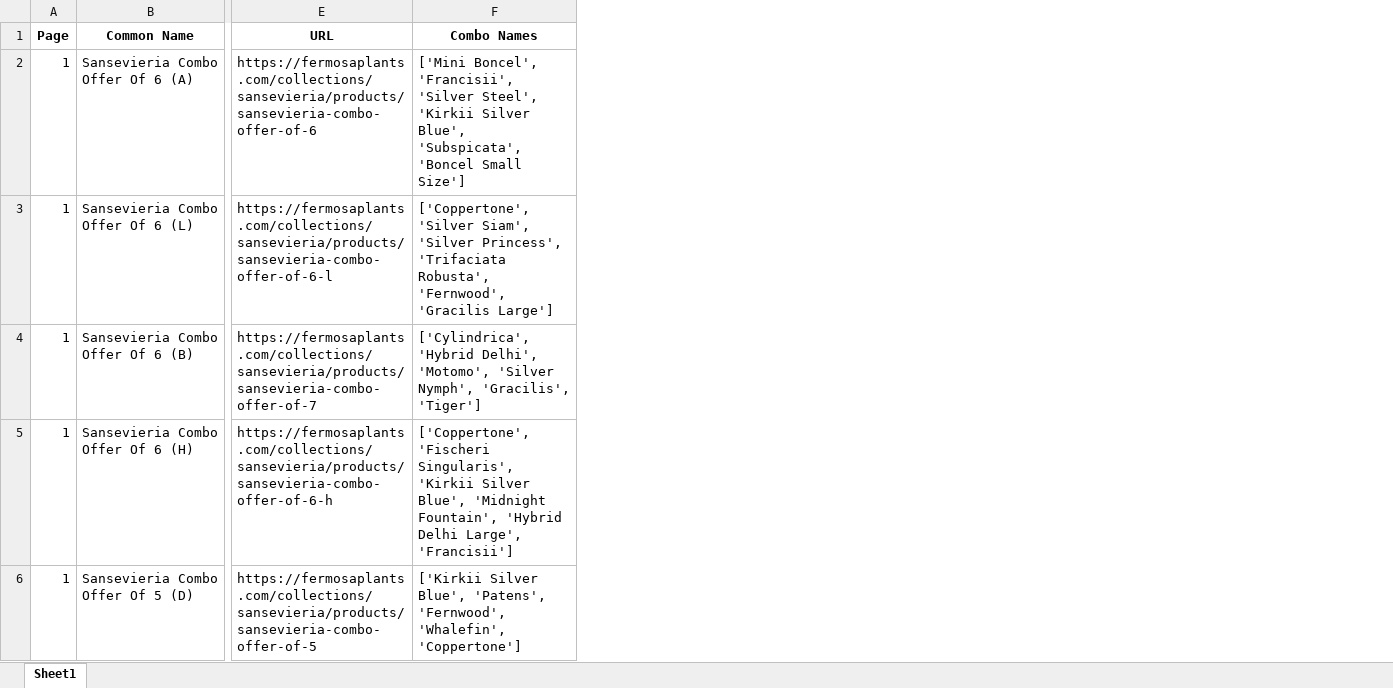
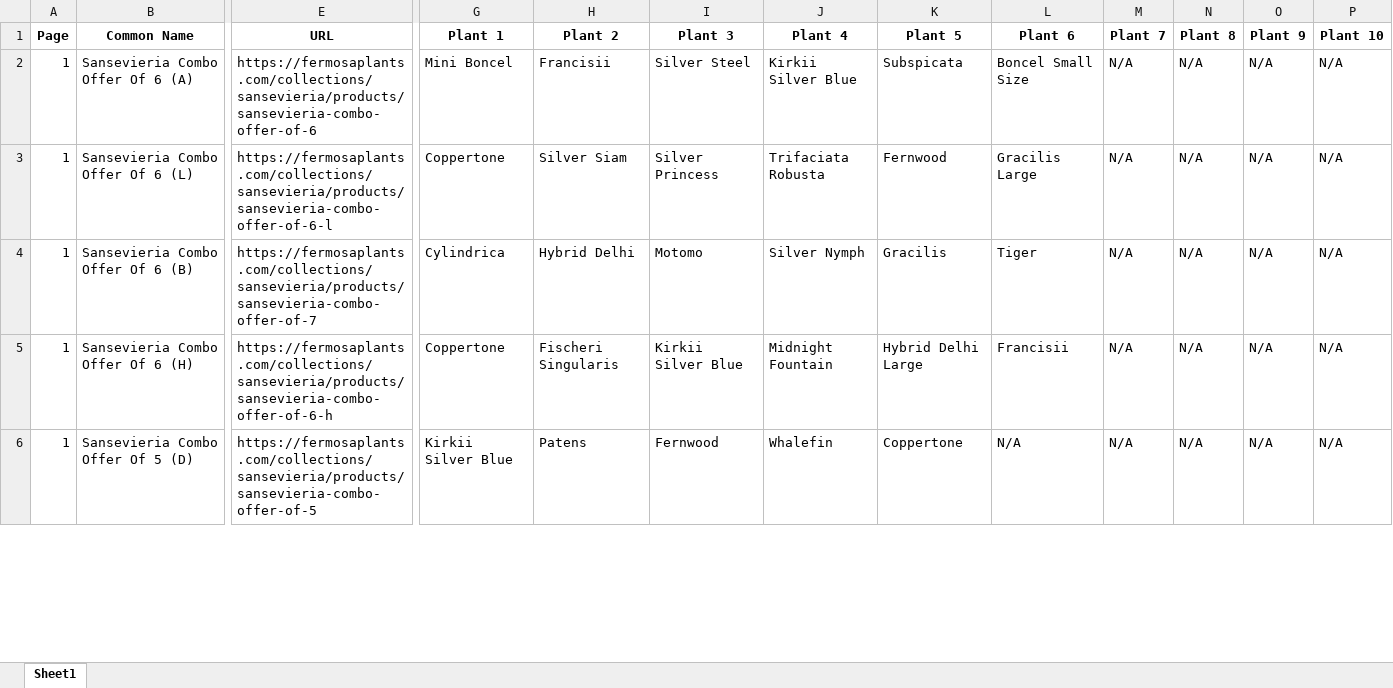
Before and after one commit to AhanJainTTN/Bootcamp, an Excel workbook: Week_03_Python_for_Development/Day_02_Regular_Expression_and_Text_Processing/Exercises/ex_02_fermosa_scraper/files/results.xlsx, sheet Sheet1, drawn as a sheet; only a part is shown, gaps mark what is left out; values as stored, in another font and other column widths than the file's, no borders; removed rows and columns are numbered as before the commit, all else as after; the diff covers the shown part only; the diff names each change by its address in the sheet, - before the commit and + after, or states it on an @@ line.

Commit message:
Made combo name extraction more robust. Combo names now show up in each column rather than a single list.

```diff
--- a/Week_03_Python_for_Development/Day_02_Regular_Expression_and_Text_Processing/Exercises/ex_02_fermosa_scraper/files/results.xlsx (sheet Sheet1)
+++ b/Week_03_Python_for_Development/Day_02_Regular_Expression_and_Text_Processing/Exercises/ex_02_fermosa_scraper/files/results.xlsx (sheet Sheet1)
-column F (Combo Names), rows 2-6: ['Mini Boncel', 'Francisii', 'Silver Steel', 'Kirkii Silver Blue', 'Subspicata', 'Boncel Small Size'] | ['Coppertone', 'Silver Siam', 'Silver Princess', 'Trifaciata Robusta', 'Fernwood', 'Gracilis Large'] | ['Cylindrica', 'Hybrid Delhi', 'Motomo', 'Silver Nymph', 'Gracilis', 'Tiger'] | ['Coppertone', 'Fischeri Singularis', 'Kirkii Silver Blue', 'Midnight Fountain', 'Hybrid Delhi Large', 'Francisii'] | ['Kirkii Silver Blue', 'Patens', 'Fernwood', 'Whalefin', 'Coppertone']
+column G (Plant 1), rows 2-6: Mini Boncel | Coppertone | Cylindrica | Coppertone | Kirkii Silver Blue
+column H (Plant 2), rows 2-6: Francisii | Silver Siam | Hybrid Delhi | Fischeri Singularis | Patens
+column I (Plant 3), rows 2-6: Silver Steel | Silver Princess | Motomo | Kirkii Silver Blue | Fernwood
+column J (Plant 4), rows 2-6: Kirkii Silver Blue | Trifaciata Robusta | Silver Nymph | Midnight Fountain | Whalefin
+column K (Plant 5), rows 2-6: Subspicata | Fernwood | Gracilis | Hybrid Delhi Large | Coppertone
+column L (Plant 6), rows 2-6: Boncel Small Size | Gracilis Large | Tiger | Francisii | N/A
+column M (Plant 7), rows 2-6: all N/A
+column N (Plant 8), rows 2-6: all N/A
+column O (Plant 9), rows 2-6: all N/A
+column P (Plant 10), rows 2-6: all N/A
```
Also changed, not shown: 2 edited cells elsewhere in this sheet, 2 other files.
